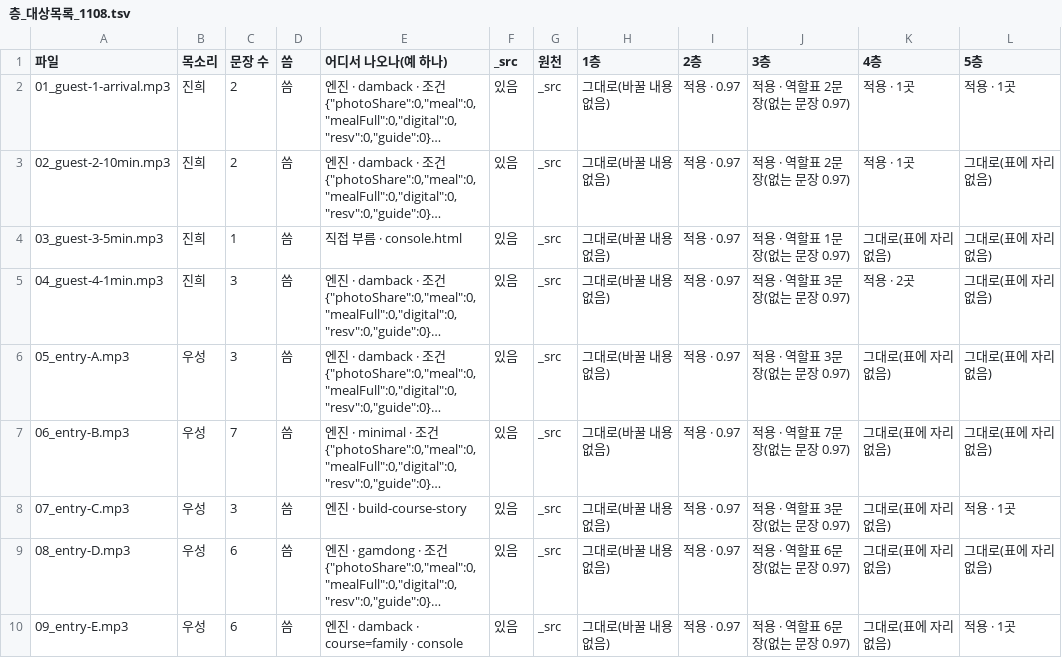
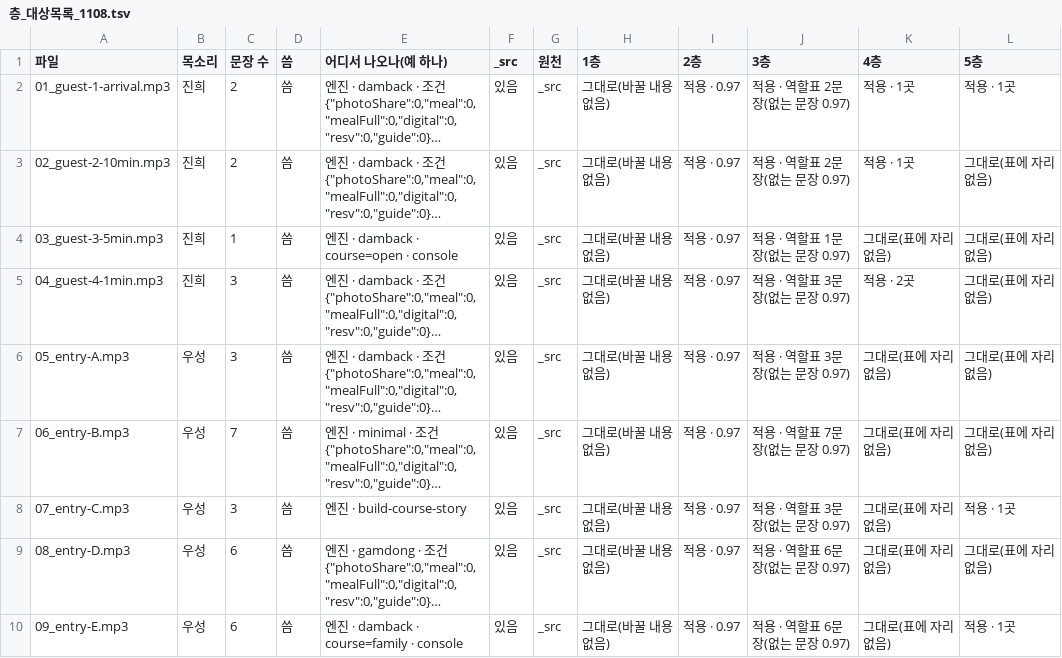
Before and after one commit to gtrddrt7706-cpu/momentedit-site, a TSV file: docs/plans/식순연구/층_대상목록_1108.tsv, drawn as a sheet; only a part is shown; long unchanged cells end in …; the diff covers the shown part only; the diff names each change by its address in the sheet, - before the commit and + after, or states it on an @@ line.

```diff
--- a/docs/plans/식순연구/층_대상목록_1108.tsv
+++ b/docs/plans/식순연구/층_대상목록_1108.tsv
-E4 (어디서 나오나(예 하나)): 직접 부름 · console.html
+E4 (어디서 나오나(예 하나)): 엔진 · damback · course=open · console
```
Also changed, not shown: 105 edited cells elsewhere in this file, 3 other files.
